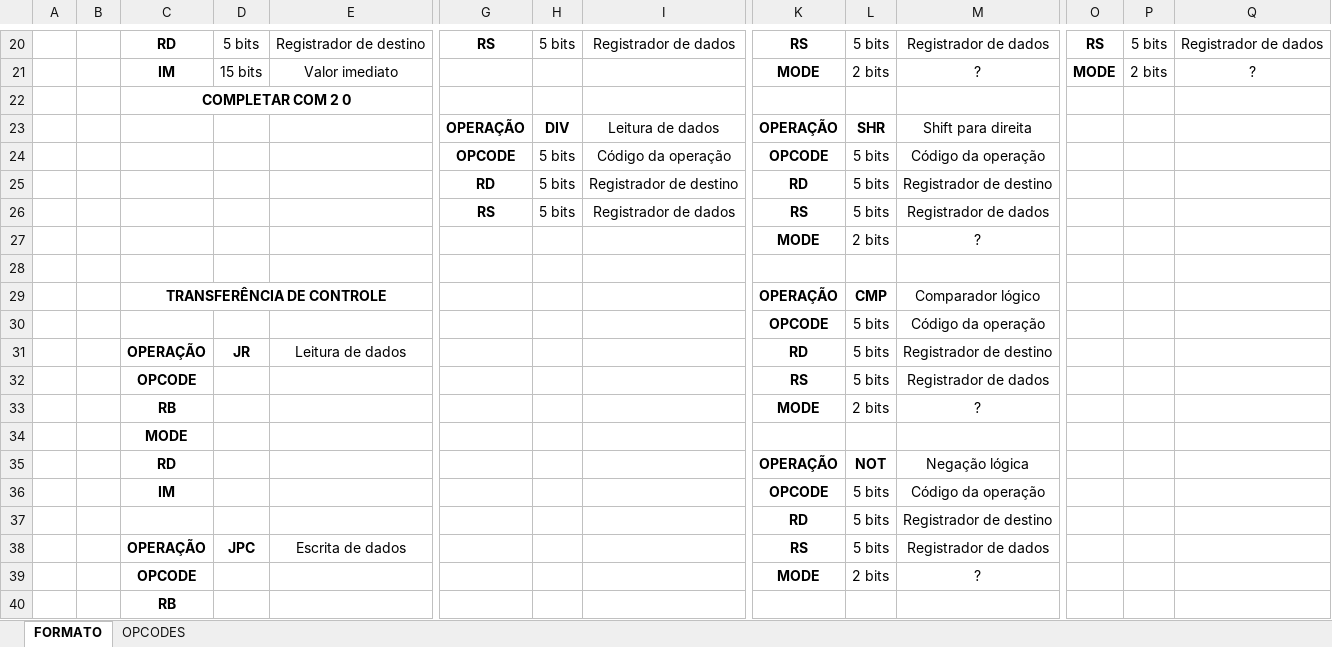
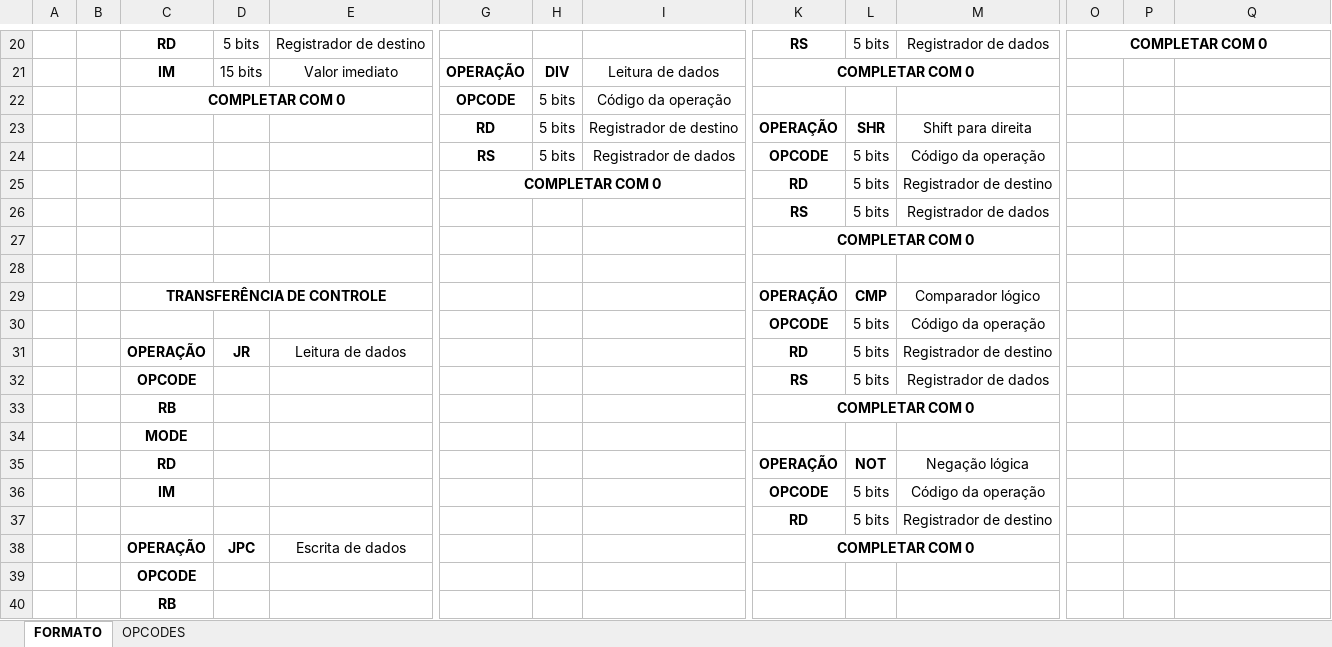
Before and after one commit to JoseRaimundo27/Processador, an Excel workbook: tabelainstrucoes.xlsx, sheet FORMATO, drawn as a sheet; only a part is shown, gaps mark what is left out; values as stored, in another font and other column widths than the file's, no borders; removed rows and columns are numbered as before the commit, all else as after; rows hold the shown columns only; the diff covers the shown part only; the diff names each change by its address in the sheet, - before the commit and + after, or states it on an @@ line.

```diff
--- a/tabelainstrucoes.xlsx (sheet FORMATO)
+++ b/tabelainstrucoes.xlsx (sheet FORMATO)
-G20: RS
+G20: (empty)
-H20: 5 bits
+H20: (empty)
-I20: Registrador de dados
+I20: (empty)
-O20: RS
+O20: COMPLETAR COM 0
+O20:Q20 merged
-P20: 5 bits
+P20: (empty)
-Q20: Registrador de dados
+Q20: (empty)
-row 21:  |  | IM | 15 bits | Valor imediato |  |  |  | MODE | 2 bits | ? | MODE | 2 bits | ?
-row 22:  |  | COMPLETAR COM 2 0
+row 21:  |  | IM | 15 bits | Valor imediato | OPERAÇÃO | DIV | Leitura de dados | COMPLETAR COM 0
+row 22:  |  | COMPLETAR COM 0 |  |  | OPCODE | 5 bits | Código da operação
-G23: OPERAÇÃO
+G23: RD
-H23: DIV
+H23: 5 bits
-H23 bold: on
+H23 bold: off
-I23: Leitura de dados
+I23: Registrador de destino
-G24: OPCODE
+G24: RS
-I24: Código da operação
+I24: Registrador de dados
-G25: RD
+G25: COMPLETAR COM 0
+G25:I25 merged
-H25:H26: 5 bits
+H25:H26: (empty)
-I25: Registrador de destino
+I25: (empty)
-G26: RS
+G26: (empty)
-I26: Registrador de dados
+I26: (empty)
-row 27:  |  |  |  |  |  |  |  | MODE | 2 bits | ?
+row 27:  |  |  |  |  |  |  |  | COMPLETAR COM 0
-row 33:  |  | RB |  |  |  |  |  | MODE | 2 bits | ?
+row 33:  |  | RB |  |  |  |  |  | COMPLETAR COM 0
-K38: RS
+K38: COMPLETAR COM 0
+K38:M38 merged
-L38: 5 bits
+L38: (empty)
-M38: Registrador de dados
+M38: (empty)
-row 39:  |  | OPCODE |  |  |  |  |  | MODE | 2 bits | ?
+row 39:  |  | OPCODE
```
Also changed, not shown: 3 added rows, 3 removed rows, 26 edited cells, cell formats and merged cells elsewhere in this sheet.
